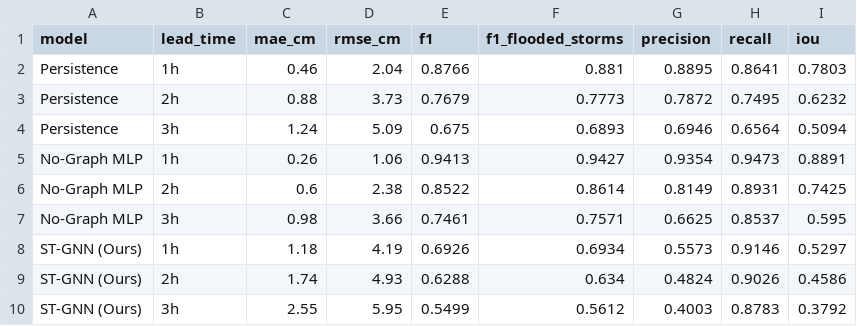
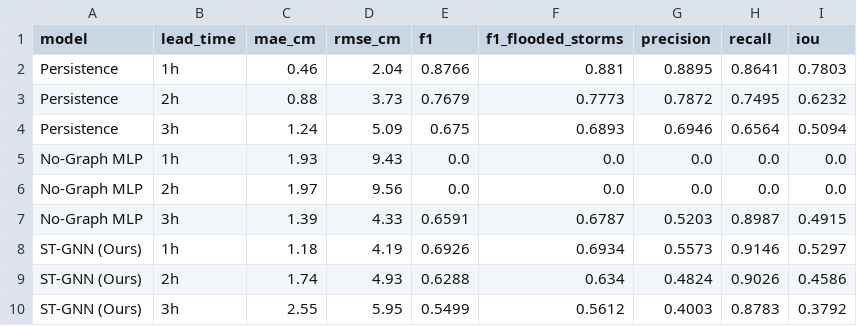
Before and after one commit to deepanshimane/UrbanDrainage-and-FlashFlood-Predictive-Management-System, a CSV file: results/final_metrics.csv, drawn as a sheet.

Commit message:
fix(dashboard): resolve accuracy consistency, honest metrics, CD tide units, simulated branding, and street map context

```diff
--- a/results/final_metrics.csv
+++ b/results/final_metrics.csv
@@ -4,5 +4,5 @@ Persistence,2h,0.88,3.73,0.7679,0.7773,0.7872,0.7495,0.6232
 Persistence,3h,1.24,5.09,0.675,0.6893,0.6946,0.6564,0.5094
-No-Graph MLP,1h,0.26,1.06,0.9413,0.9427,0.9354,0.9473,0.8891
-No-Graph MLP,2h,0.6,2.38,0.8522,0.8614,0.8149,0.8931,0.7425
-No-Graph MLP,3h,0.98,3.66,0.7461,0.7571,0.6625,0.8537,0.595
+No-Graph MLP,1h,1.93,9.43,0.0,0.0,0.0,0.0,0.0
+No-Graph MLP,2h,1.97,9.56,0.0,0.0,0.0,0.0,0.0
+No-Graph MLP,3h,1.39,4.33,0.6591,0.6787,0.5203,0.8987,0.4915
 ST-GNN (Ours),1h,1.18,4.19,0.6926,0.6934,0.5573,0.9146,0.5297
```
Also changed, not shown: 4 other files.
